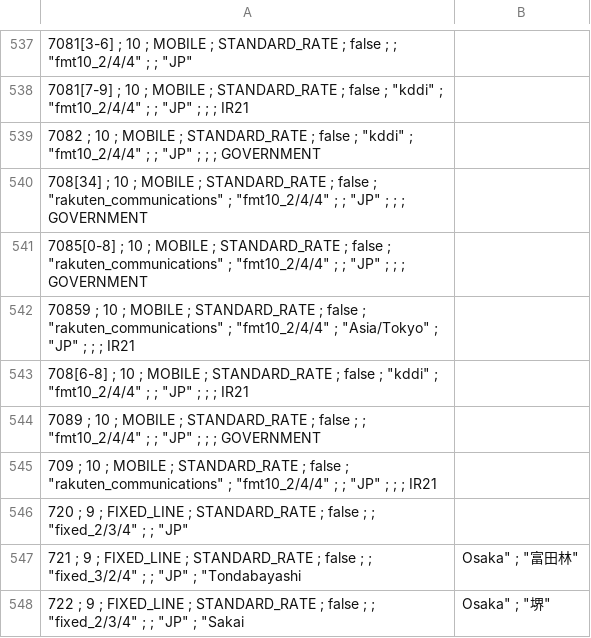
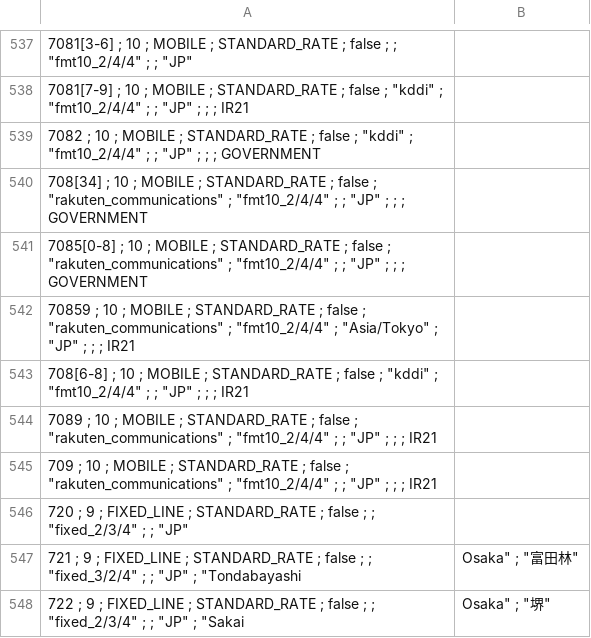
Before and after one commit to justinwritescode/libphonenumber-csharp, a CSV file: resources/metadata/81/ranges.csv, drawn as a sheet; only a part is shown, gaps mark what is left out; the diff names each change by its address in the sheet, - before the commit and + after, or states it on an @@ line.

```diff
--- a/resources/metadata/81/ranges.csv
+++ b/resources/metadata/81/ranges.csv
-A544: …false ; ; "fmt10_2/4/4" ; ; "JP" ; ; ; GOVERNMENT
+A544: …false ; "rakuten_communications" ; "fmt10_2/4/4" ; ; "JP" ; ; ; IR21
```
Also changed, not shown: resources/metadata/33/ranges.csv, resources/metadata/852/ranges.csv, 32 other files.
